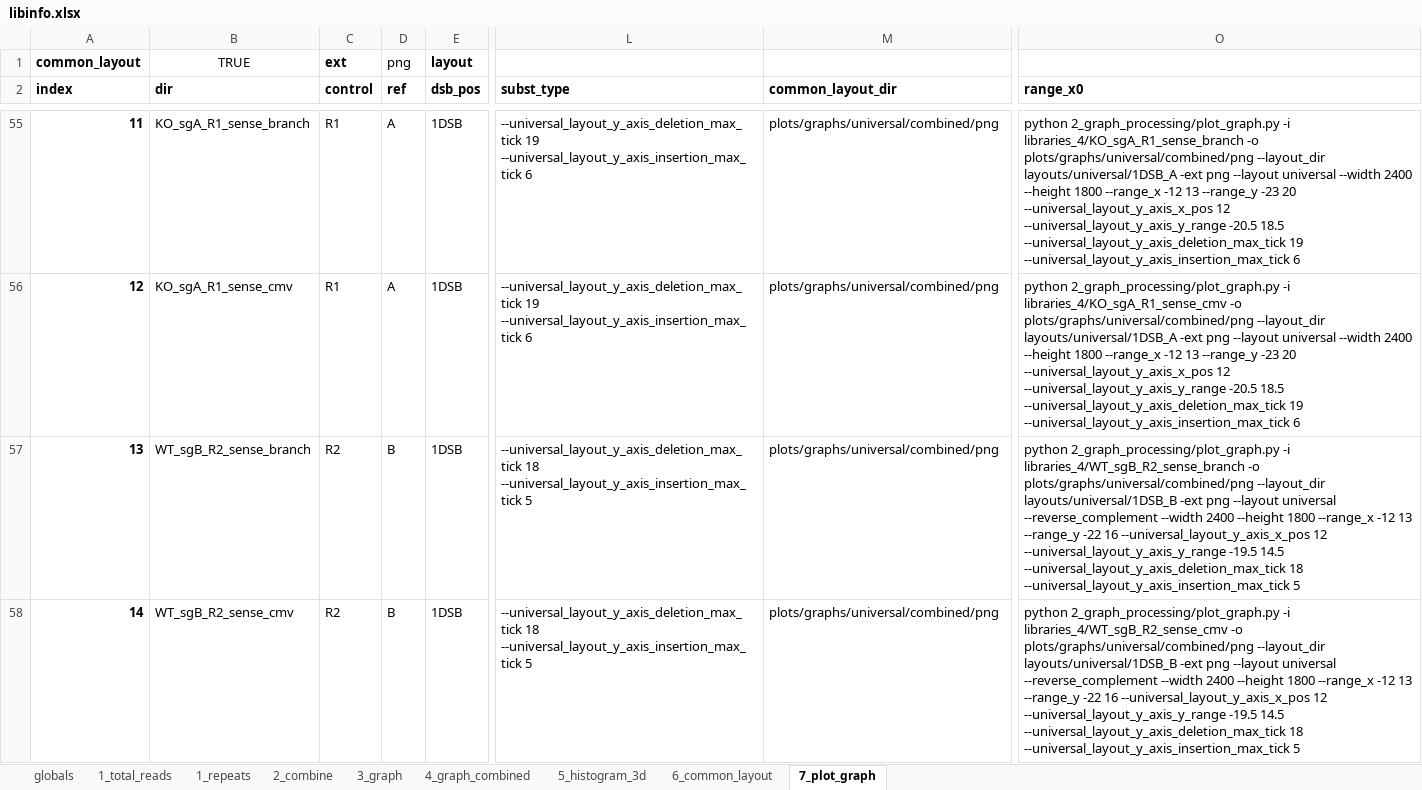
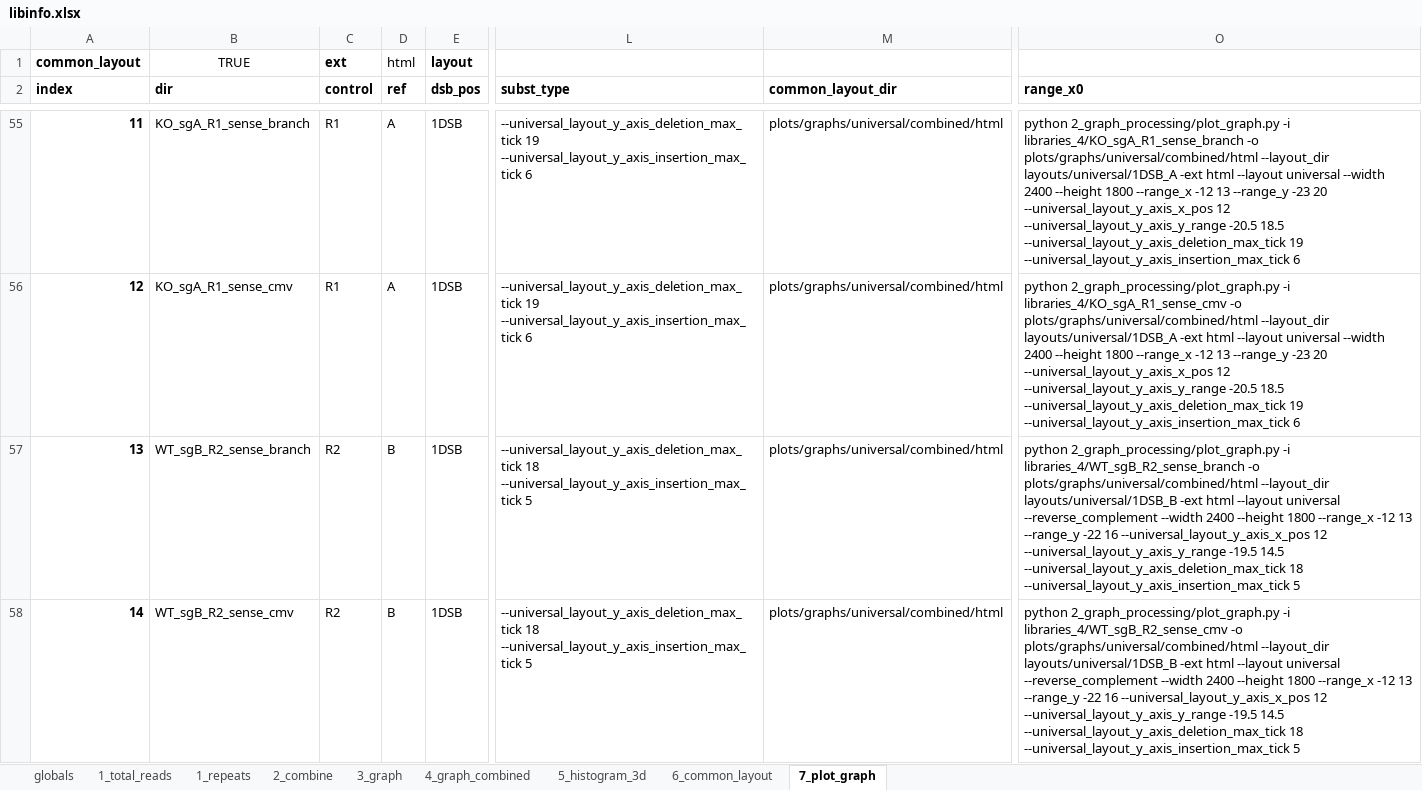
Before and after one commit to xph9876/RNA-mediated_DSB_repair, an Excel workbook: analyze_nhej/libinfo.xlsx, sheet 7_plot_graph, drawn as a sheet; only a part is shown, gaps mark what is left out; values as stored, in another font and other column widths than the file's, no borders; table styles not drawn; the diff covers the shown part only; the diff names each change by its address in the sheet, - before the commit and + after, or states it on an @@ line.

Commit message:
Add script for generating interactive graphs.

```diff
--- a/analyze_nhej/libinfo.xlsx (sheet 7_plot_graph)
+++ b/analyze_nhej/libinfo.xlsx (sheet 7_plot_graph)
-D1 (ref): png
+D1 (ref): html
-M55:M58 (common_layout_dir): plots/graphs/universal/combined/png
+M55:M58 (common_layout_dir): plots/graphs/universal/combined/html
-O55 (range_x0): …libraries_4/KO_sgA_R1_sense_branch -o plots/graphs/universal/combined/png --layout_dir layouts/universal/1DSB_A -ext png --layout universal…
+O55 (range_x0): …libraries_4/KO_sgA_R1_sense_branch -o plots/graphs/universal/combined/html --layout_dir layouts/universal/1DSB_A -ext html --layout universal…
-O56 (range_x0): …libraries_4/KO_sgA_R1_sense_cmv -o plots/graphs/universal/combined/png --layout_dir layouts/universal/1DSB_A -ext png --layout universal…
+O56 (range_x0): …libraries_4/KO_sgA_R1_sense_cmv -o plots/graphs/universal/combined/html --layout_dir layouts/universal/1DSB_A -ext html --layout universal…
-O57 (range_x0): …libraries_4/WT_sgB_R2_sense_branch -o plots/graphs/universal/combined/png --layout_dir layouts/universal/1DSB_B -ext png --layout universal…
+O57 (range_x0): …libraries_4/WT_sgB_R2_sense_branch -o plots/graphs/universal/combined/html --layout_dir layouts/universal/1DSB_B -ext html --layout universal…
-O58 (range_x0): …libraries_4/WT_sgB_R2_sense_cmv -o plots/graphs/universal/combined/png --layout_dir layouts/universal/1DSB_B -ext png --layout universal…
+O58 (range_x0): …libraries_4/WT_sgB_R2_sense_cmv -o plots/graphs/universal/combined/html --layout_dir layouts/universal/1DSB_B -ext html --layout universal…
```
Also changed, not shown: 109 edited cells elsewhere in this sheet, 2 other files.
